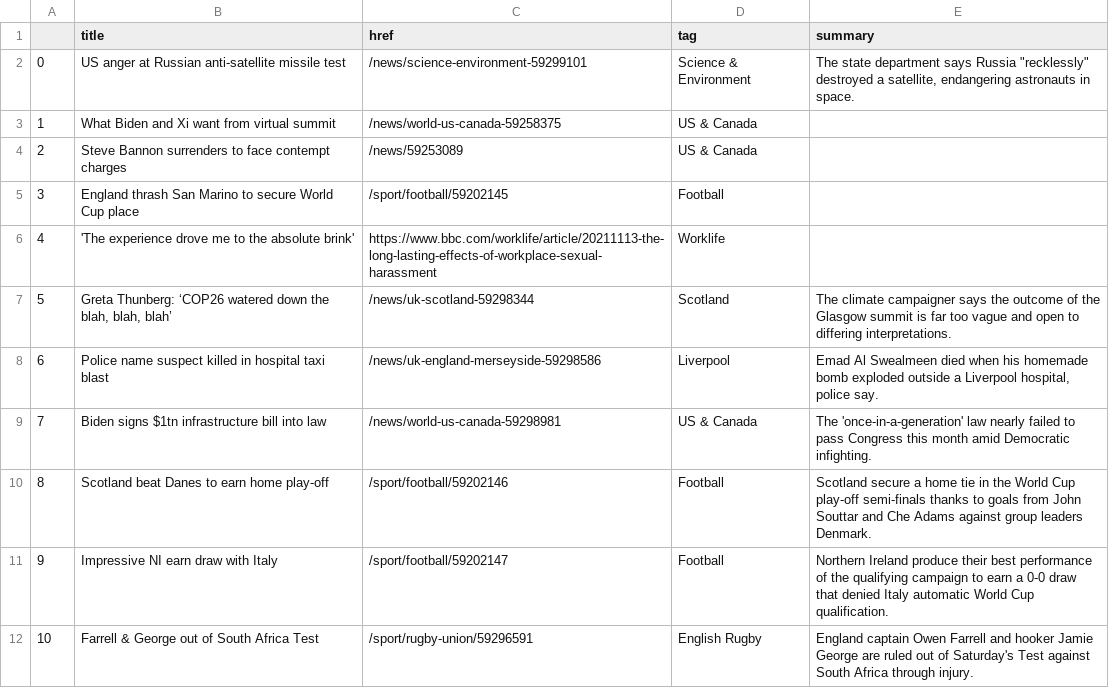
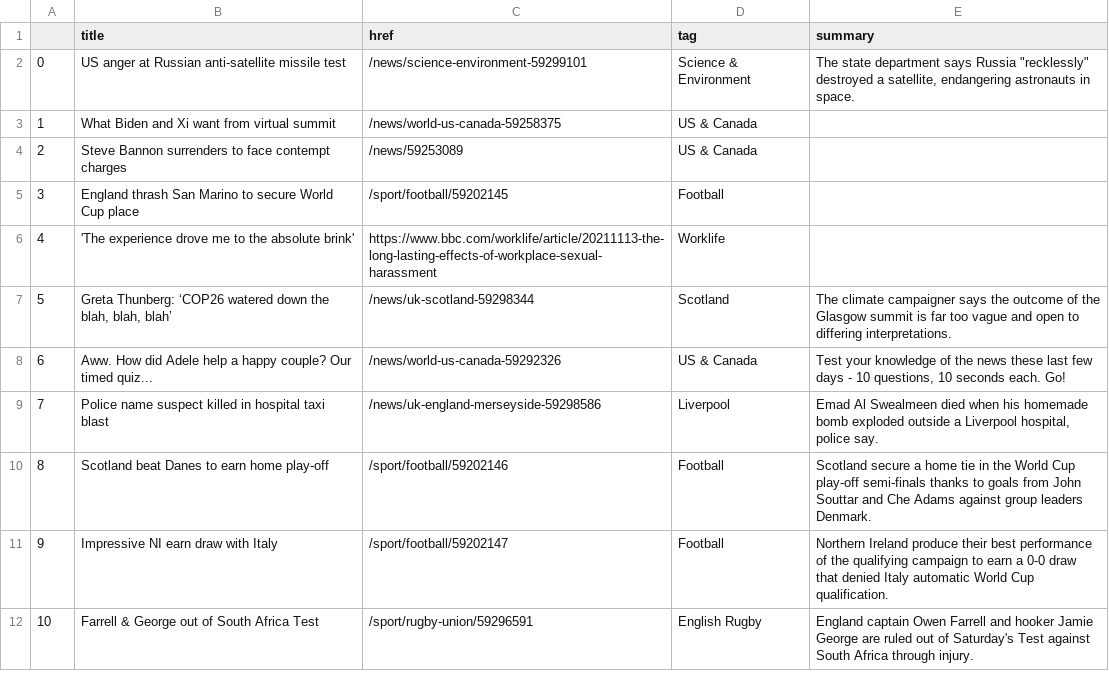
Before and after one commit to joaquin-rosado/automatic-scraper, a CSV file: bbc-headlines.csv, drawn as a sheet; only a part is shown; removed rows and columns are numbered as before the commit, all else as after; the diff names each change by its address in the sheet, - before the commit and + after, or states it on an @@ line.

```diff
--- a/bbc-headlines.csv
+++ b/bbc-headlines.csv
+row 8: 6 | Aww. How did Adele help a happy couple? Our timed quiz... | /news/world-us-canada-59292326 | US & Canada | Test your knowledge of the news these last few days - 10 questions, 10 seconds each. Go!
@@ column A renumbered in row 9 @@
-row 9: 7 | Biden signs $1tn infrastructure bill into law | /news/world-us-canada-59298981 | US & Canada | The 'once-in-a-generation' law nearly failed to pass Congress this month amid Democratic infighting.
```
